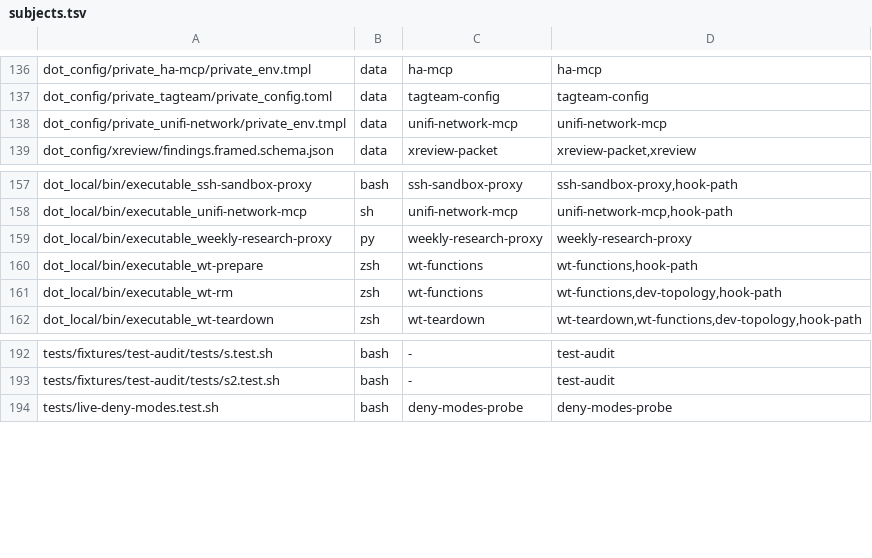
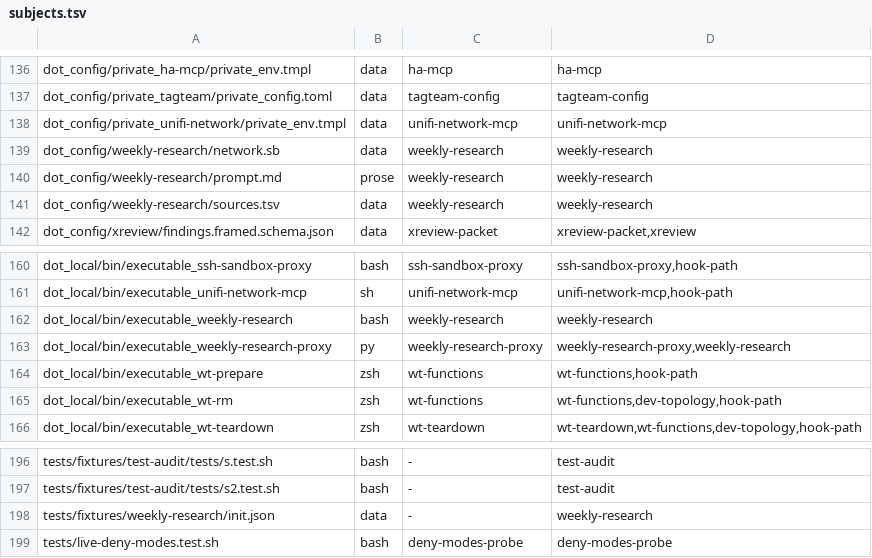
Before and after one commit to michaelrigart/dotfiles, a TSV file: .scripts/test-audit/subjects.tsv, drawn as a sheet; only a part is shown, gaps mark what is left out.

Commit message:
Add the weekly research wrapper, prompt and source list

```diff
--- a/.scripts/test-audit/subjects.tsv
+++ b/.scripts/test-audit/subjects.tsv
@@ -138,2 +138,5 @@ dot_config/private_tagteam/private_config.toml	data	tagteam-config	tagteam-confi
 dot_config/private_unifi-network/private_env.tmpl	data	unifi-network-mcp	unifi-network-mcp
+dot_config/weekly-research/network.sb	data	weekly-research	weekly-research
+dot_config/weekly-research/prompt.md	prose	weekly-research	weekly-research
+dot_config/weekly-research/sources.tsv	data	weekly-research	weekly-research
 dot_config/xreview/findings.framed.schema.json	data	xreview-packet	xreview-packet,xreview
@@ -158,3 +161,4 @@ dot_local/bin/executable_ssh-sandbox-proxy	bash	ssh-sandbox-proxy	ssh-sandbox-pr
 dot_local/bin/executable_unifi-network-mcp	sh	unifi-network-mcp	unifi-network-mcp,hook-path
-dot_local/bin/executable_weekly-research-proxy	py	weekly-research-proxy	weekly-research-proxy
+dot_local/bin/executable_weekly-research	bash	weekly-research	weekly-research
+dot_local/bin/executable_weekly-research-proxy	py	weekly-research-proxy	weekly-research-proxy,weekly-research
 dot_local/bin/executable_wt-prepare	zsh	wt-functions	wt-functions,hook-path
@@ -193,2 +197,3 @@ tests/fixtures/test-audit/tests/s.test.sh	bash	-	test-audit
 tests/fixtures/test-audit/tests/s2.test.sh	bash	-	test-audit
+tests/fixtures/weekly-research/init.json	data	-	weekly-research
 tests/live-deny-modes.test.sh	bash	deny-modes-probe	deny-modes-probe
```
Also changed, not shown: 5 other files.
